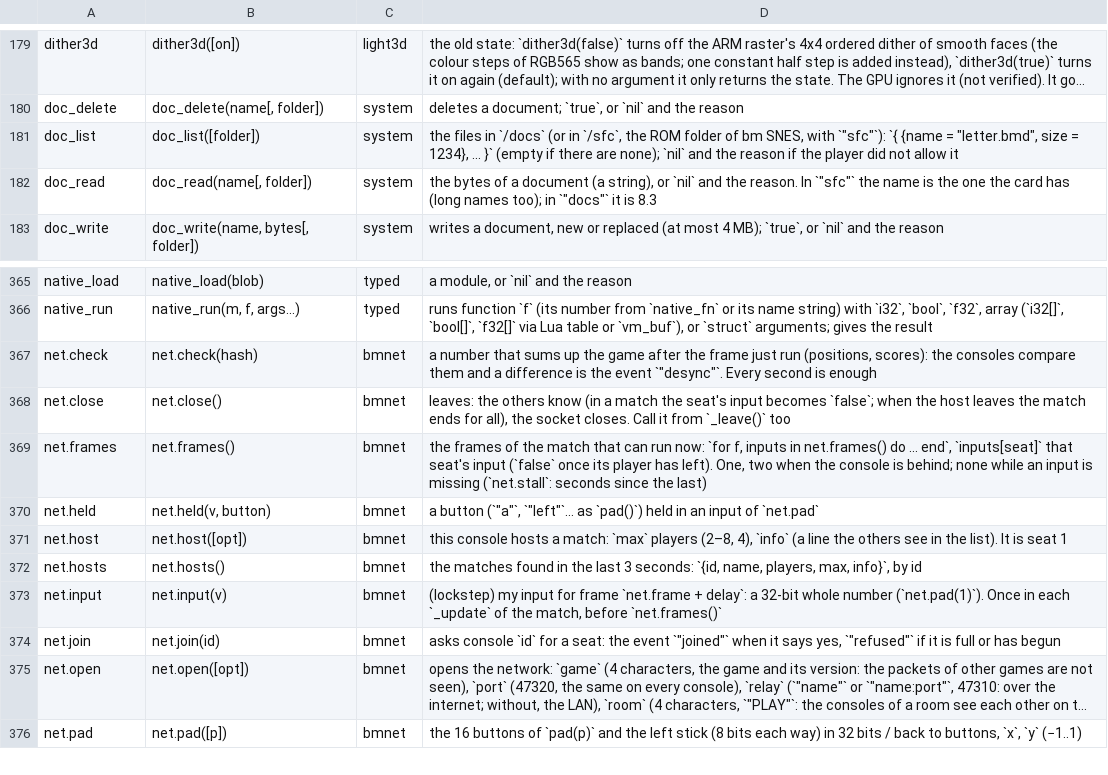
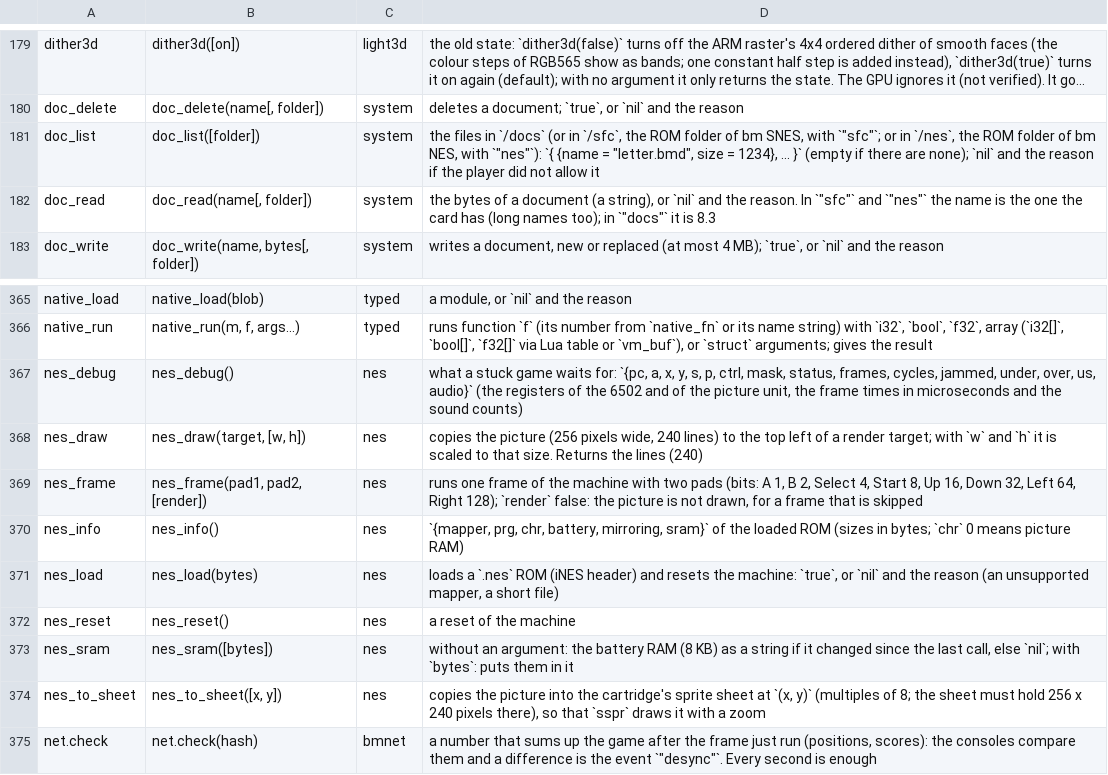
Before and after one commit to f-accomando/bm, a TSV file: src/ai/api.tsv, drawn as a sheet; only a part is shown, gaps mark what is left out; the shorter side is filled out with more unchanged rows; long unchanged cells end in …; the diff names each change by its address in the sheet, - before the commit and + after, or states it on an @@ line.

Commit message:
bm NES: C core (2A03, 2C02 PPU, APU, 11 mappers), /nes folder, Lua cart, .bme and tests

```diff
--- a/src/ai/api.tsv
+++ b/src/ai/api.tsv
-D181: …SNES, with `"sfc"`): `{ {name…
+D181: …SNES, with `"sfc"`; or in `/nes`, the ROM folder of bm NES, with `"nes"`): `{ {name…
-D182: …In `"sfc"` the name…
+D182: …In `"sfc"` and `"nes"` the name…
+row 367: nes_debug | nes_debug() | nes | what a stuck game waits for: `{pc, a, x, y, s, p, ctrl, mask, status, frames, cycles, jammed, under, over, us, audio}` (the registers of the 6502 and of the picture unit, the frame times in microseconds and the sound counts)
+row 368: nes_draw | nes_draw(target, [w, h]) | nes | copies the picture (256 pixels wide, 240 lines) to the top left of a render target; with `w` and `h` it is scaled to that size. Returns the lines (240)
+row 369: nes_frame | nes_frame(pad1, pad2, [render]) | nes | runs one frame of the machine with two pads (bits: A 1, B 2, Select 4, Start 8, Up 16, Down 32, Left 64, Right 128); `render` false: the picture is not drawn, for a frame that is skipped
+row 370: nes_info | nes_info() | nes | `{mapper, prg, chr, battery, mirroring, sram}` of the loaded ROM (sizes in bytes; `chr` 0 means picture RAM)
+row 371: nes_load | nes_load(bytes) | nes | loads a `.nes` ROM (iNES header) and resets the machine: `true`, or `nil` and the reason (an unsupported mapper, a short file)
+row 372: nes_reset | nes_reset() | nes | a reset of the machine
+row 373: nes_sram | nes_sram([bytes]) | nes | without an argument: the battery RAM (8 KB) as a string if it changed since the last call, else `nil`; with `bytes`: puts them in it
+row 374: nes_to_sheet | nes_to_sheet([x, y]) | nes | copies the picture into the cartridge's sprite sheet at `(x, y)` (multiples of 8; the sheet must hold 256 x 240 pixels there), so that `sspr` draws it with a zoom
```
Also changed, not shown: 22 other files.
